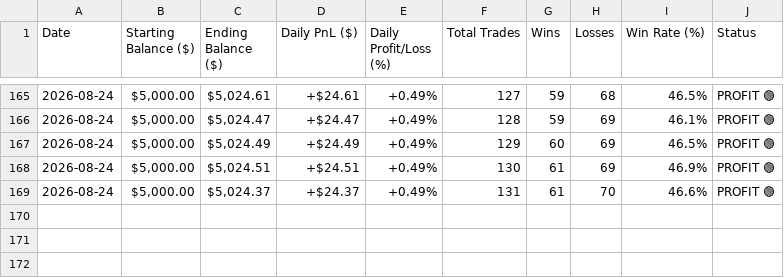
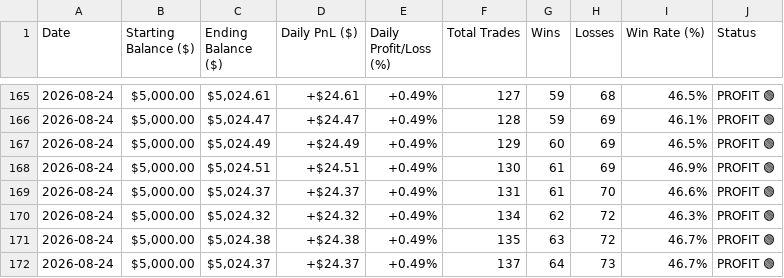
Before and after one commit to karim8siam/Project-Trading-Bot, a CSV file: data/google_sheets_daily_performance.csv, drawn as a sheet; only a part is shown, gaps mark what is left out.

```diff
--- a/data/google_sheets_daily_performance.csv
+++ b/data/google_sheets_daily_performance.csv
@@ -169 +169,4 @@ Date,Starting Balance ($),Ending Balance ($),Daily PnL ($),Daily Profit/Loss (%)
 2026-08-24,"$5,000.00","$5,024.37",+$24.37,+0.49%,131,61,70,46.6%,PROFIT 🟢
+2026-08-24,"$5,000.00","$5,024.32",+$24.32,+0.49%,134,62,72,46.3%,PROFIT 🟢
+2026-08-24,"$5,000.00","$5,024.38",+$24.38,+0.49%,135,63,72,46.7%,PROFIT 🟢
+2026-08-24,"$5,000.00","$5,024.37",+$24.37,+0.49%,137,64,73,46.7%,PROFIT 🟢
```
Also changed, not shown: data/google_sheets_trades.csv, 7 other files.
